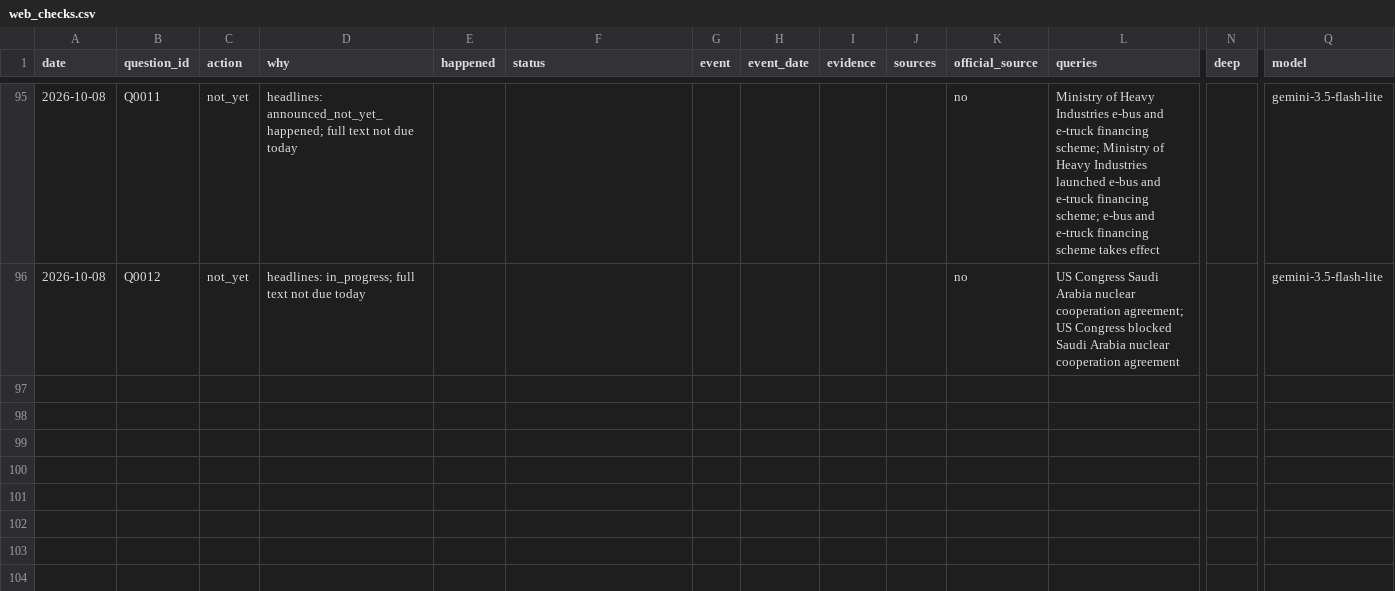
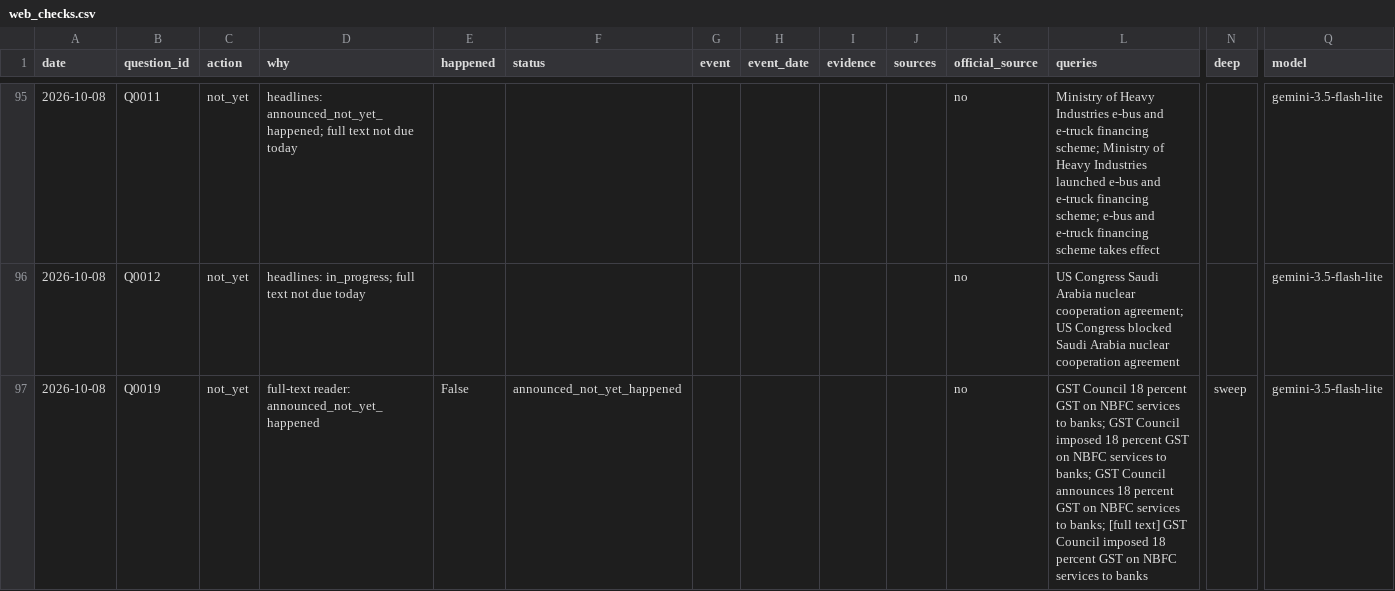
Before and after one commit to Aakash10867/SUPERFORECASTER, a CSV file: data/web_checks.csv, drawn as a sheet; only a part is shown, gaps mark what is left out; rows hold the shown columns only; the diff names each change by its address in the sheet, - before the commit and + after, or states it on an @@ line.

```diff
--- a/data/web_checks.csv
+++ b/data/web_checks.csv
+row 97: 2026-10-08 | Q0019 | not_yet | full-text reader: announced_not_yet_happened | False | announced_not_yet_happened |  |  |  |  | no | GST Council 18 percent GST on NBFC services to banks; GST Council imposed 18 percent GST on NBFC services to banks; GST Council announces 18 percent GST on NBFC services to banks; [full text] GST Council imposed 18 percent GST on NBFC services to banks | sweep | gemini-3.5-flash-lite
```
Also changed, not shown: data/diagnostics.csv, data/system_proposals.csv, 2 other files.
